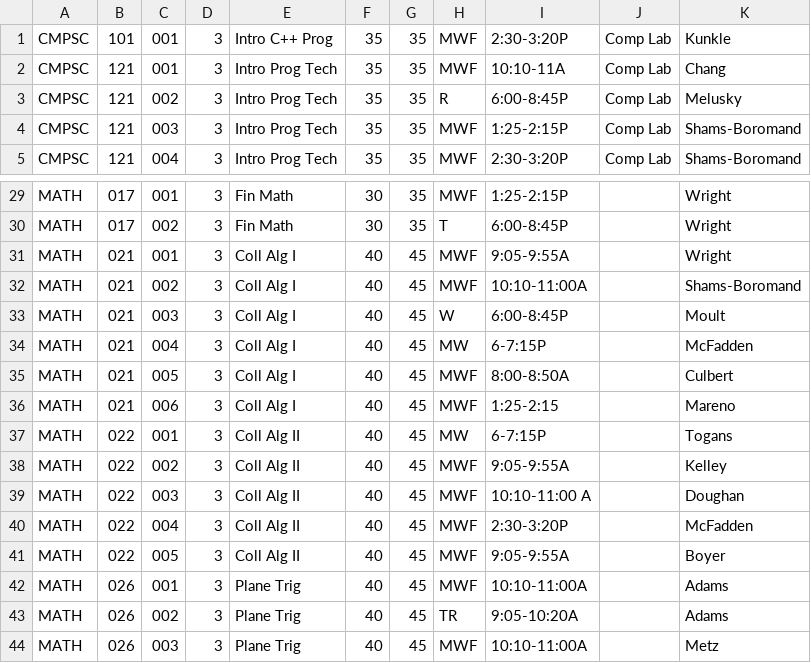
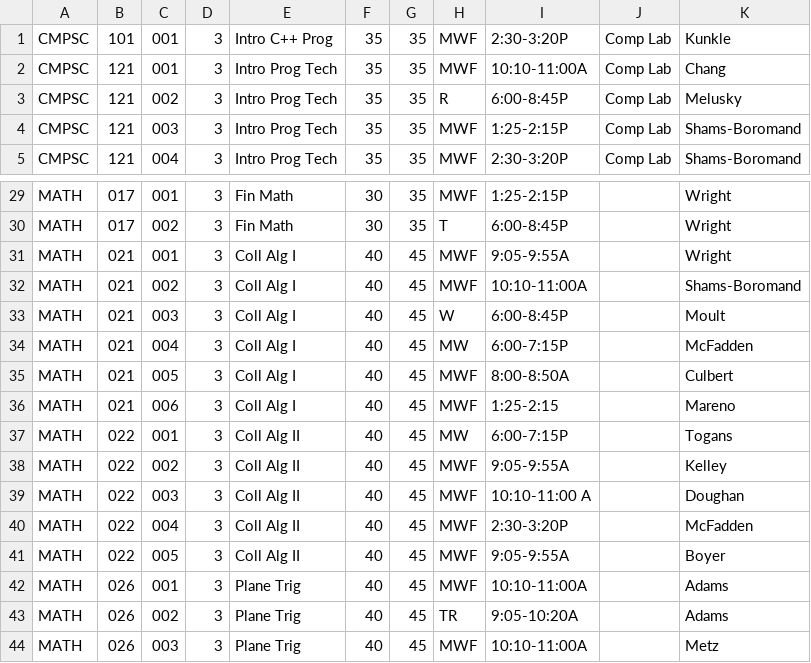
Before and after one commit to bcerco/Scheduler, a CSV file: fall2016nb.csv, drawn as a sheet; only a part is shown, gaps mark what is left out.

```diff
--- a/fall2016nb.csv
+++ b/fall2016nb.csv
@@ -1,3 +1,3 @@
 CMPSC,101,001,3,Intro C++ Prog,35,35,MWF ,2:30-3:20P,Comp Lab,Kunkle
-CMPSC,121,001,3,Intro Prog Tech,35,35,MWF ,10:10-11A,Comp Lab,Chang
+CMPSC,121,001,3,Intro Prog Tech,35,35,MWF ,10:10-11:00A,Comp Lab,Chang
 CMPSC,121,002,3,Intro Prog Tech,35,35,R,6:00-8:45P,Comp Lab,Melusky
@@ -33,6 +33,6 @@ MATH,021,002,3,Coll Alg I,40,45,MWF,10:10-11:00A,,Shams-Boromand
 MATH,021,003,3,Coll Alg I,40,45,W,6:00-8:45P,,Moult
-MATH,021,004,3,Coll Alg I,40,45,MW ,6-7:15P,,McFadden
+MATH,021,004,3,Coll Alg I,40,45,MW ,6:00-7:15P,,McFadden
 MATH,021,005,3,Coll Alg I,40,45,MWF,8:00-8:50A,,Culbert
 MATH,021,006,3,Coll Alg I,40,45,MWF ,1:25-2:15,,Mareno
-MATH,022,001,3,Coll Alg II,40,45,MW ,6-7:15P,,Togans
+MATH,022,001,3,Coll Alg II,40,45,MW ,6:00-7:15P,,Togans
 MATH,022,002,3,Coll Alg II,40,45,MWF ,9:05-9:55A,,Kelley
```
Also changed, not shown: 3 other files.
